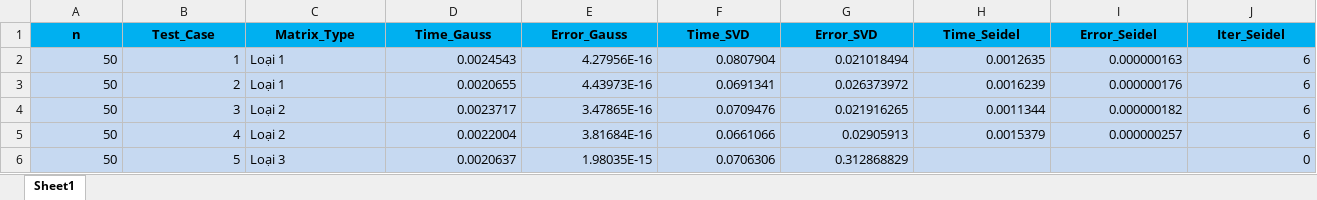
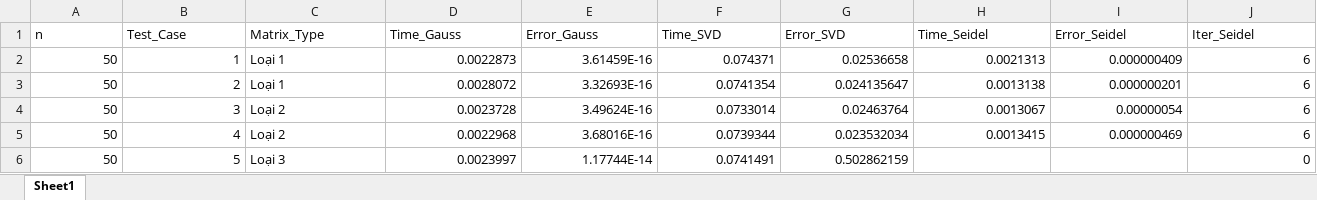
Before and after one commit to KhoaTapCode2006/do_an_tudtk, an Excel workbook: part3/ket_qua_kiem_thu.xlsx, sheet Sheet1, drawn as a sheet; only a part is shown; values as stored, in another font and other column widths than the file's, no borders; the diff covers the shown part only; the diff names each change by its address in the sheet, - before the commit and + after, or states it on an @@ line.

```diff
--- a/part3/ket_qua_kiem_thu.xlsx (sheet Sheet1)
+++ b/part3/ket_qua_kiem_thu.xlsx (sheet Sheet1)
@@ A1:J1 fill: #00B0F0 → none, bold: on → off, alignment: center → left @@
-A2:J6 fill: #C6D9F1
+A2:J6 fill: none
-D2 (Time_Gauss): 0.0024543
+D2 (Time_Gauss): 0.0022873
-E2 (Error_Gauss): 4.27956E-16
+E2 (Error_Gauss): 3.61459E-16
-F2 (Time_SVD): 0.0807904
+F2 (Time_SVD): 0.074371
-G2 (Error_SVD): 0.021018494
+G2 (Error_SVD): 0.02536658
-H2 (Time_Seidel): 0.0012635
+H2 (Time_Seidel): 0.0021313
-I2 (Error_Seidel): 0.000000163
+I2 (Error_Seidel): 0.000000409
-D3 (Time_Gauss): 0.0020655
+D3 (Time_Gauss): 0.0028072
-E3 (Error_Gauss): 4.43973E-16
+E3 (Error_Gauss): 3.32693E-16
-F3 (Time_SVD): 0.0691341
+F3 (Time_SVD): 0.0741354
-G3 (Error_SVD): 0.026373972
+G3 (Error_SVD): 0.024135647
-H3 (Time_Seidel): 0.0016239
+H3 (Time_Seidel): 0.0013138
-I3 (Error_Seidel): 0.000000176
+I3 (Error_Seidel): 0.000000201
-D4 (Time_Gauss): 0.0023717
+D4 (Time_Gauss): 0.0023728
-E4 (Error_Gauss): 3.47865E-16
+E4 (Error_Gauss): 3.49624E-16
-F4 (Time_SVD): 0.0709476
+F4 (Time_SVD): 0.0733014
-G4 (Error_SVD): 0.021916265
+G4 (Error_SVD): 0.02463764
-H4 (Time_Seidel): 0.0011344
+H4 (Time_Seidel): 0.0013067
-I4 (Error_Seidel): 0.000000182
+I4 (Error_Seidel): 0.00000054
-D5 (Time_Gauss): 0.0022004
+D5 (Time_Gauss): 0.0022968
-E5 (Error_Gauss): 3.81684E-16
+E5 (Error_Gauss): 3.68016E-16
-F5 (Time_SVD): 0.0661066
+F5 (Time_SVD): 0.0739344
-G5 (Error_SVD): 0.02905913
+G5 (Error_SVD): 0.023532034
-H5 (Time_Seidel): 0.0015379
+H5 (Time_Seidel): 0.0013415
-I5 (Error_Seidel): 0.000000257
+I5 (Error_Seidel): 0.000000469
-D6 (Time_Gauss): 0.0020637
+D6 (Time_Gauss): 0.0023997
-E6 (Error_Gauss): 1.98035E-15
+E6 (Error_Gauss): 1.17744E-14
-F6 (Time_SVD): 0.0706306
+F6 (Time_SVD): 0.0741491
-G6 (Error_SVD): 0.312868829
+G6 (Error_SVD): 0.502862159
```
Also changed, not shown: 112 edited cells and cell formats elsewhere in this sheet, 6 other files.
